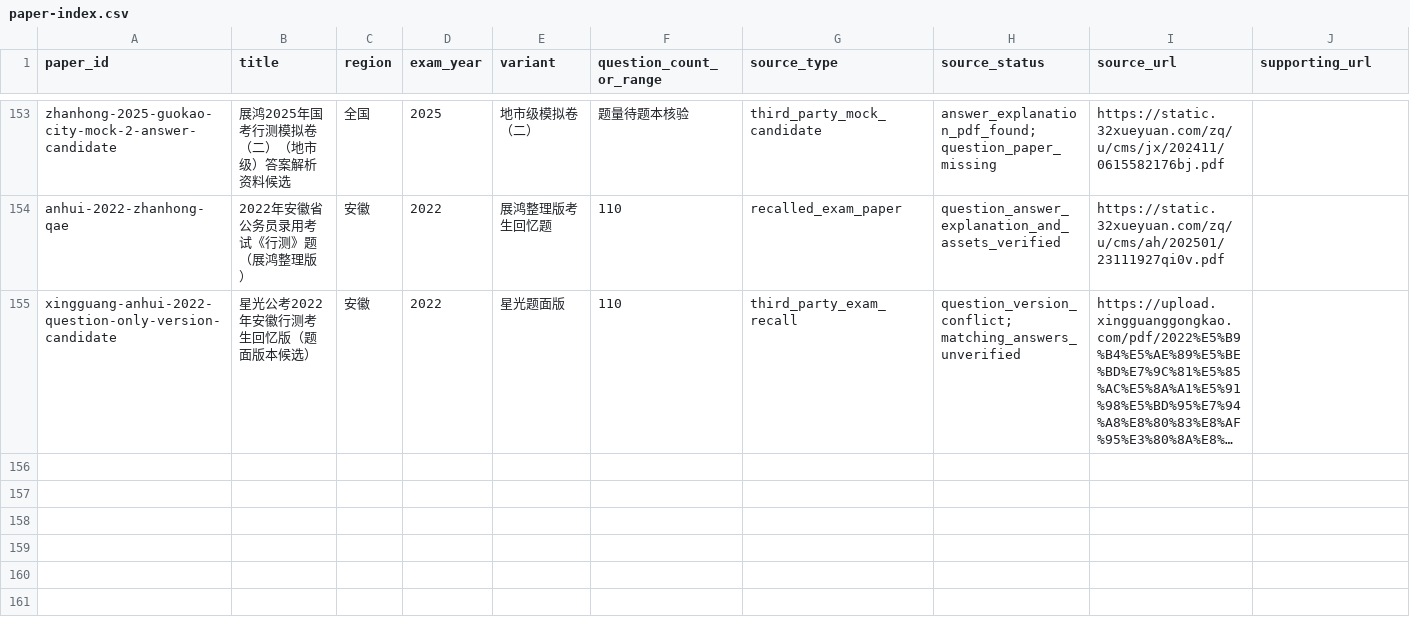
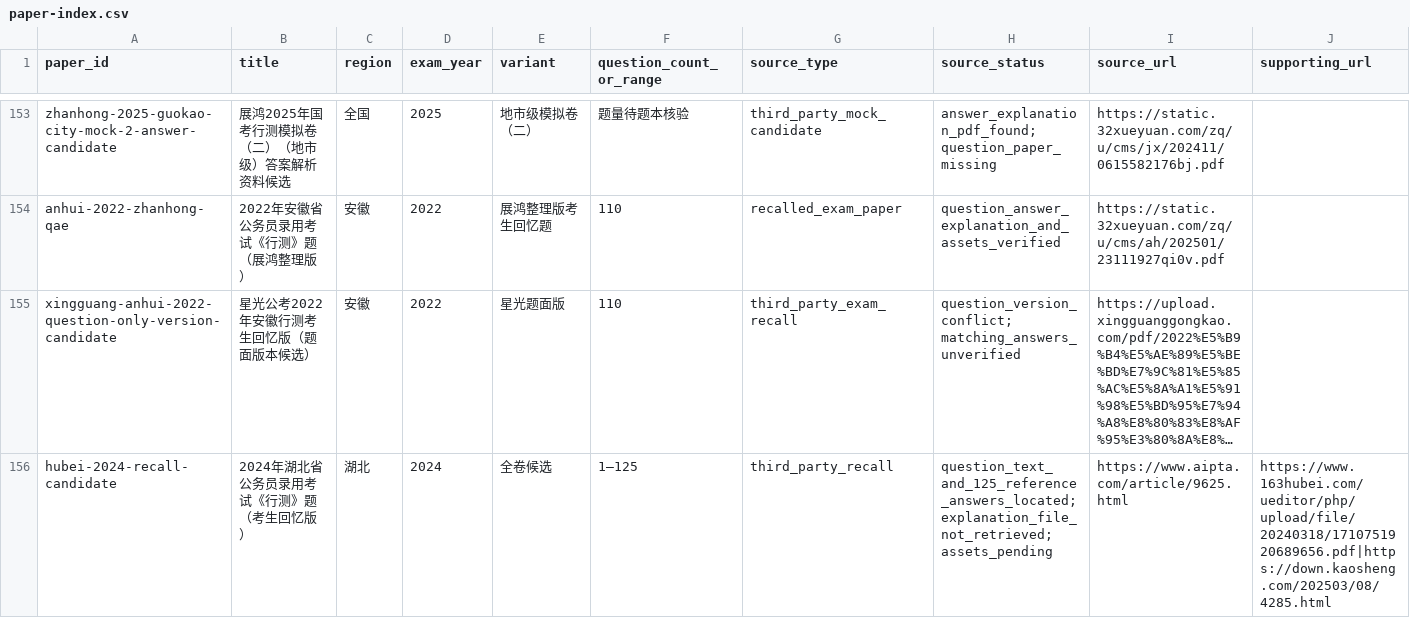
Before and after one commit to shy-sgsg/jingkao, a CSV file: docs/question-collection/paper-index.csv, drawn as a sheet; only a part is shown, gaps mark what is left out; long unchanged cells end in …; rows hold the shown columns only; the diff covers the shown part only; the diff names each change by its address in the sheet, - before the commit and + after, or states it on an @@ line.

```diff
--- a/docs/question-collection/paper-index.csv
+++ b/docs/question-collection/paper-index.csv
+row 156: hubei-2024-recall-candidate | 2024年湖北省公务员录用考试《行测》题（考生回忆版） | 湖北 | 2024 | 全卷候选 | 1—125 | third_party_recall | question_text_and_125_reference_answers_located; explanation_file_not_retrieved; assets_pending | https://www.aipta.com/article/9625.html | https://www.163hubei.com/ueditor/php/upload/file/20240318/1710751920689656.pdf|https://down.kaosheng.com/202503/08/4285.html
```
Also changed, not shown: 1 added row elsewhere in this file, docs/question-collection/pending-candidates.csv, docs/question-collection/source-catalog.csv, 7 other files.
